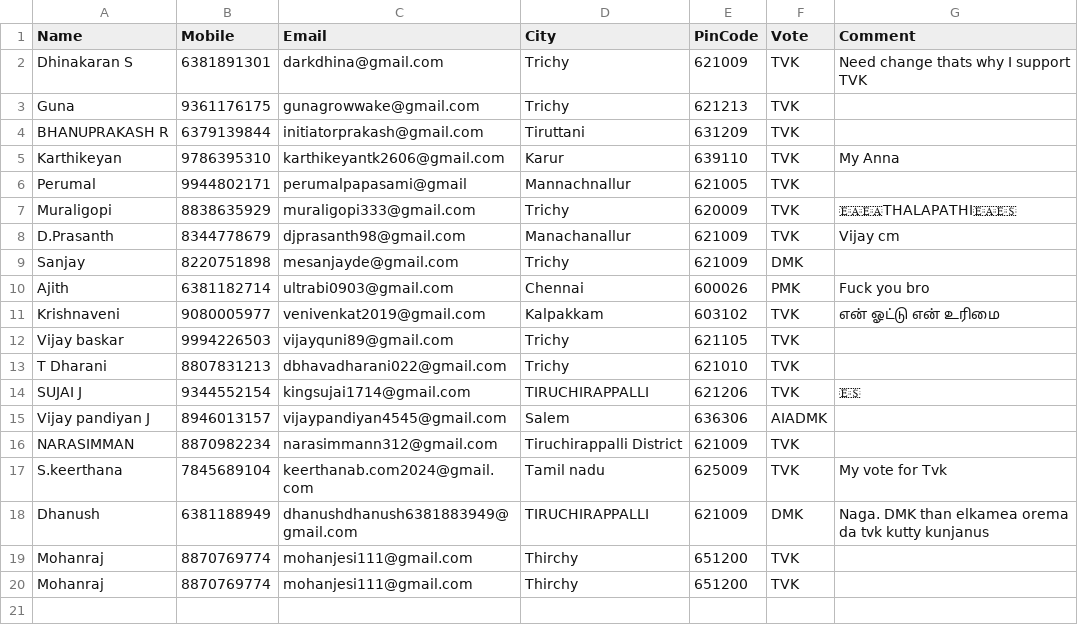
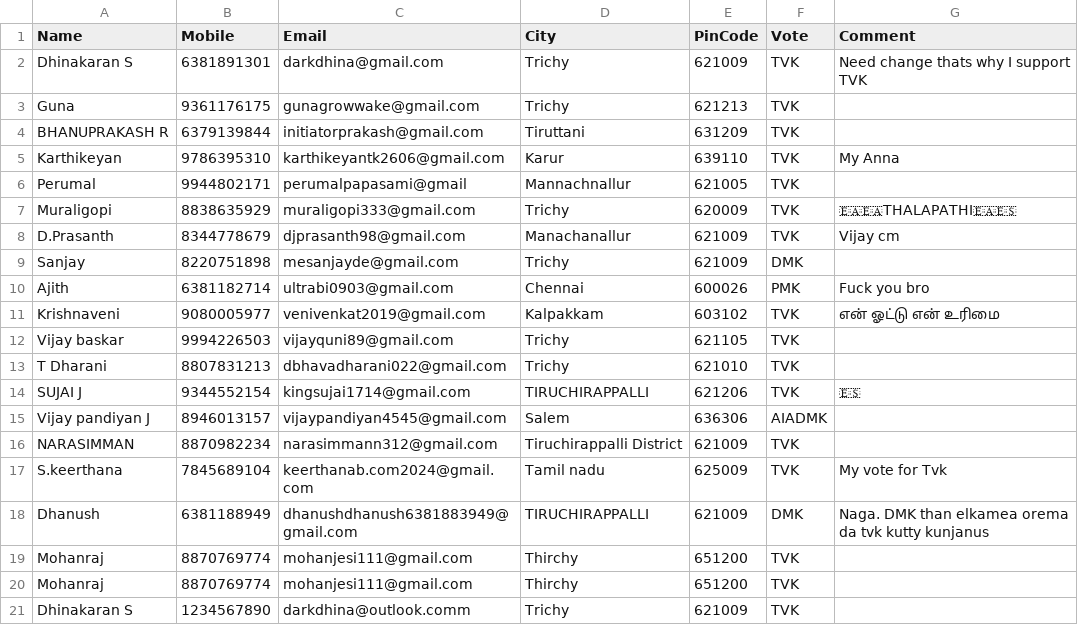
Before and after one commit to darkdhina-1300/tn-election-surveyv1, a CSV file: data.csv, drawn as a sheet; the diff names each change by its address in the sheet, - before the commit and + after, or states it on an @@ line.

Commit message:
Add new survey response

```diff
--- a/data.csv
+++ b/data.csv
+row 21: Dhinakaran S | 1234567890 | darkdhina@outlook.comm | Trichy | 621009 | TVK
```
